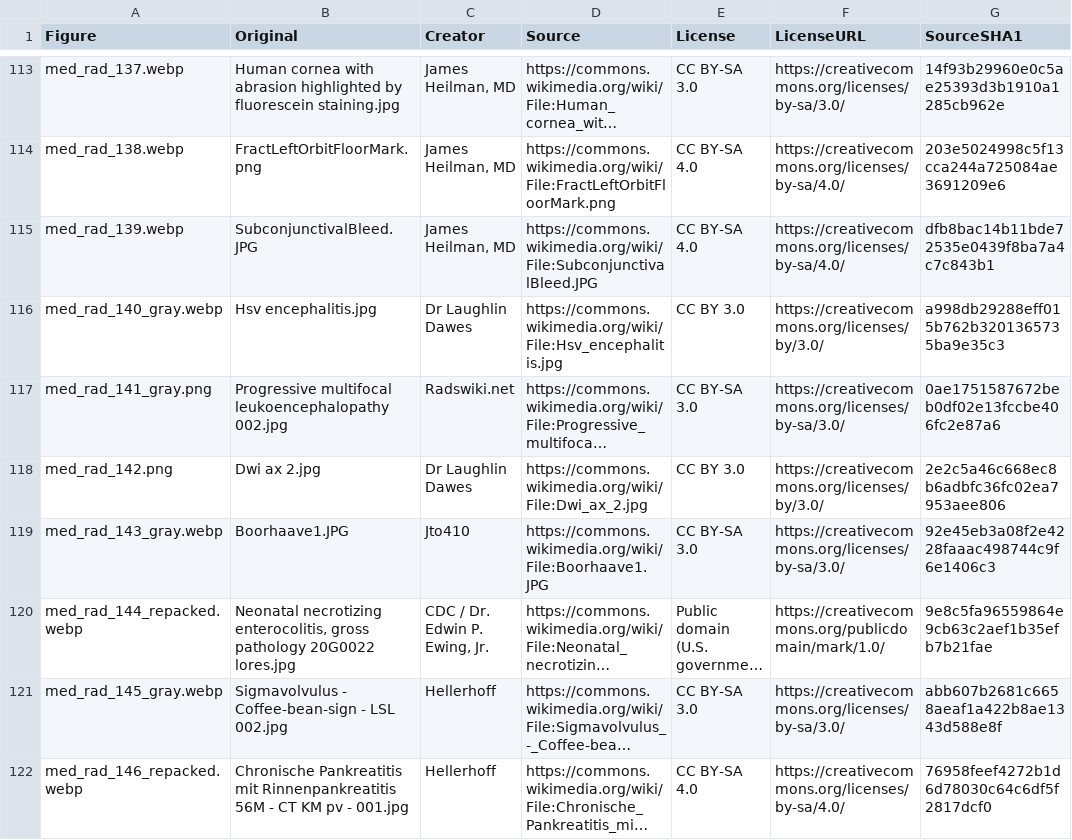
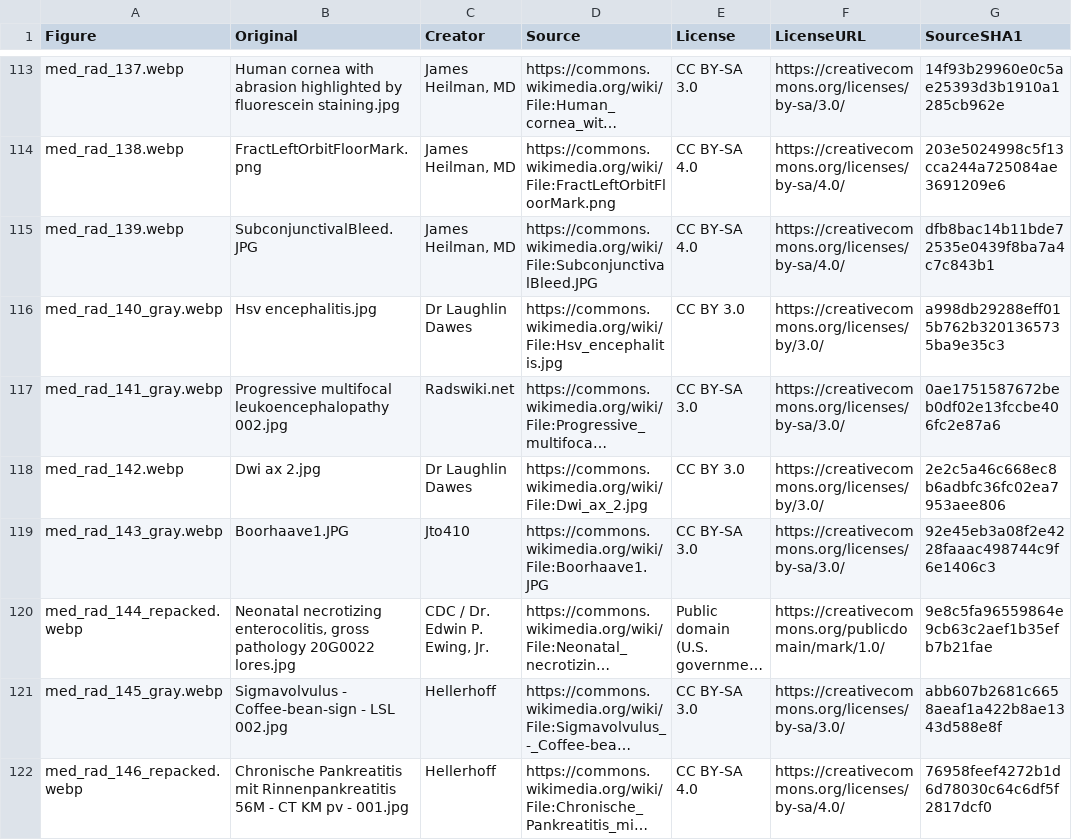
Before and after one commit to bionicles/anki, a TSV file: decks/mcat-usmle/imaging.tsv, drawn as a sheet; only a part is shown, gaps mark what is left out; long unchanged cells end in …; the diff covers the shown part only; the diff names each change by its address in the sheet, - before the commit and + after, or states it on an @@ line.

```diff
--- a/decks/mcat-usmle/imaging.tsv
+++ b/decks/mcat-usmle/imaging.tsv
-A117 (Figure): med_rad_141_gray.png
+A117 (Figure): med_rad_141_gray.webp
-A118 (Figure): med_rad_142.png
+A118 (Figure): med_rad_142.webp
```
Also changed, not shown: 7 added rows and 11 edited cells elsewhere in this file, decks/mcat-usmle/step-families.tsv, decks/mcat-usmle/step-items.tsv, 48 other files.
